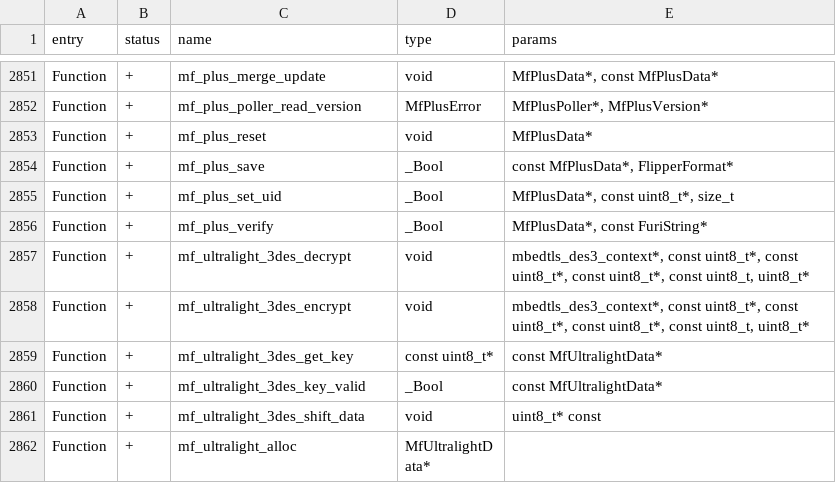
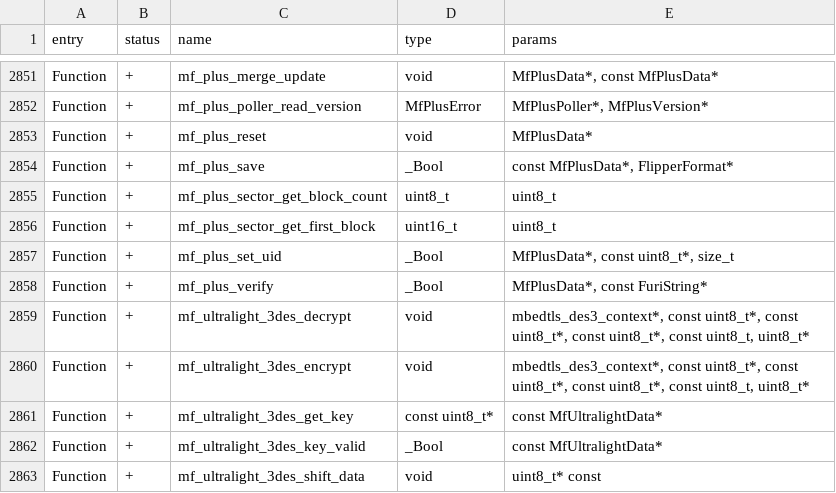
Before and after one commit to DarkFlippers/unleashed-firmware, a CSV file: targets/f7/api_symbols.csv, drawn as a sheet; only a part is shown, gaps mark what is left out; the shorter side is filled out with more unchanged rows; the diff names each change by its address in the sheet, - before the commit and + after, or states it on an @@ line.

```diff
--- a/targets/f7/api_symbols.csv
+++ b/targets/f7/api_symbols.csv
+row 2855: Function | + | mf_plus_sector_get_block_count | uint8_t | uint8_t
+row 2856: Function | + | mf_plus_sector_get_first_block | uint16_t | uint8_t
```
Also changed, not shown: 7 other files.
